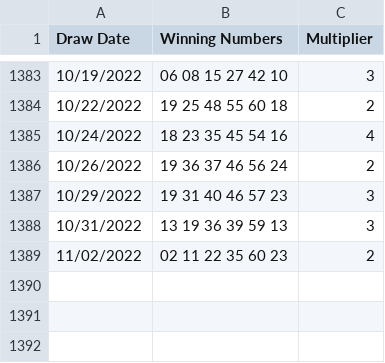
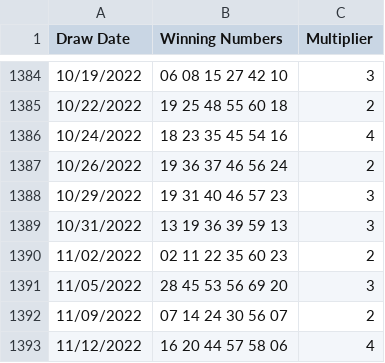
Before and after one commit to Educative-Content/Transferring-Data-with-ETL, a CSV file: raw_data/raw_data.csv, drawn as a sheet; only a part is shown, gaps mark what is left out; the diff covers the shown part only; the diff names each change by its address in the sheet, - before the commit and + after, or states it on an @@ line.

```diff
--- a/raw_data/raw_data.csv
+++ b/raw_data/raw_data.csv
+row 1391: 11/05/2022 | 28 45 53 56 69 20 | 3
+row 1392: 11/09/2022 | 07 14 24 30 56 07 | 2
+row 1393: 11/12/2022 | 16 20 44 57 58 06 | 4
```
Also changed, not shown: 6 added rows, 5 removed rows, 1 moved row and 8 edited cells elsewhere in this file.
